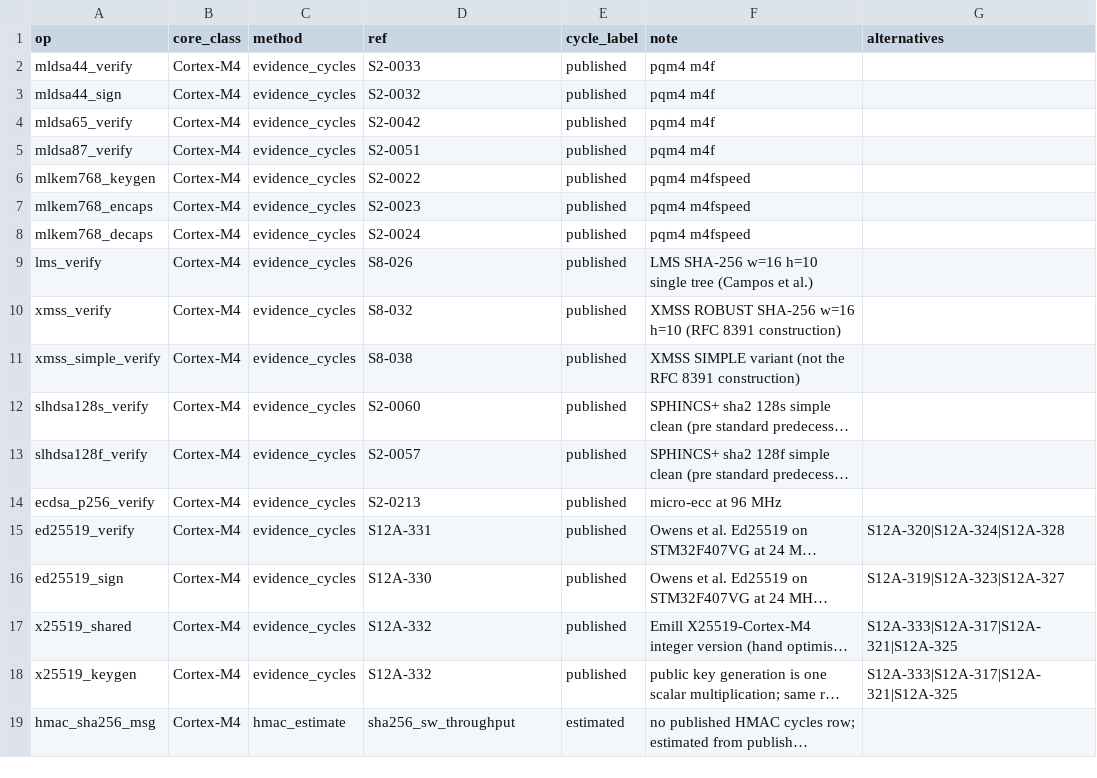
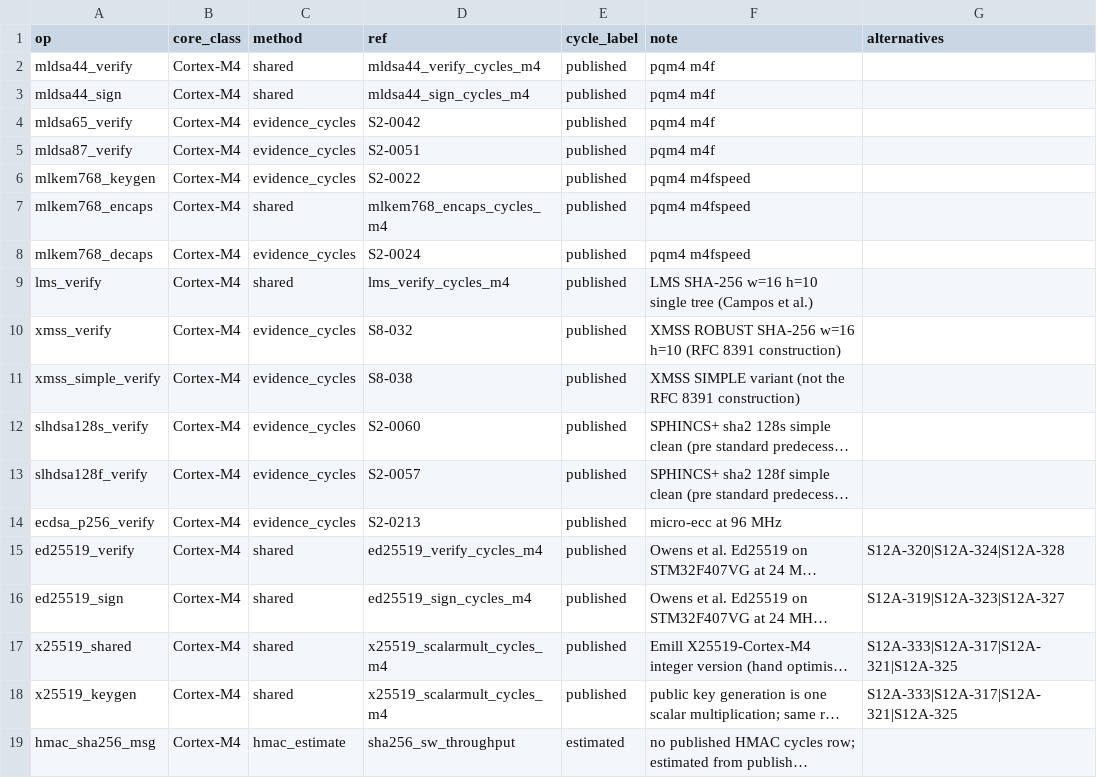
Before and after one commit to hudasol/post-quantum-security, a CSV file: energy/cycle_map.csv, drawn as a sheet; only a part is shown; long unchanged cells end in …; the diff names each change by its address in the sheet, - before the commit and + after, or states it on an @@ line.

```diff
--- a/energy/cycle_map.csv
+++ b/energy/cycle_map.csv
-C2:C3 (method): evidence_cycles
+C2:C3 (method): shared
-D2 (ref): S2-0033
+D2 (ref): mldsa44_verify_cycles_m4
-D3 (ref): S2-0032
+D3 (ref): mldsa44_sign_cycles_m4
-C7 (method): evidence_cycles
+C7 (method): shared
-D7 (ref): S2-0023
+D7 (ref): mlkem768_encaps_cycles_m4
-C9 (method): evidence_cycles
+C9 (method): shared
-D9 (ref): S8-026
+D9 (ref): lms_verify_cycles_m4
-C15:C18 (method): evidence_cycles
+C15:C18 (method): shared
-D15 (ref): S12A-331
+D15 (ref): ed25519_verify_cycles_m4
-D16 (ref): S12A-330
+D16 (ref): ed25519_sign_cycles_m4
-D17:D18 (ref): S12A-332
+D17:D18 (ref): x25519_scalarmult_cycles_m4
```
Also changed, not shown: energy/platforms.csv, energy/results/cycles_by_core.csv, 10 other files.
